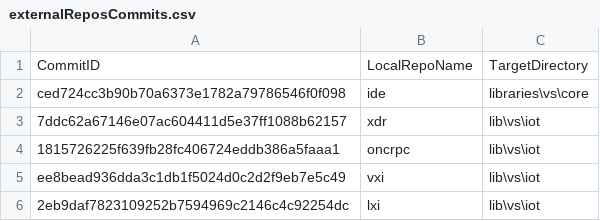
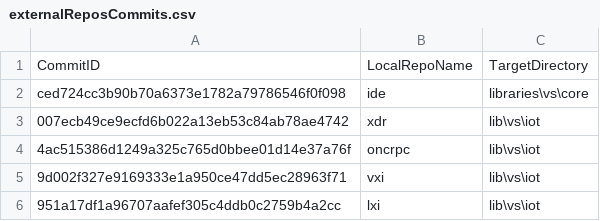
Before and after one commit to ATECoder/dn.lxi, a CSV file: externalReposCommits.csv, drawn as a sheet.

```diff
--- a/externalReposCommits.csv
+++ b/externalReposCommits.csv
@@ -2,5 +2,5 @@ CommitID,LocalRepoName,TargetDirectory
 ced724cc3b90b70a6373e1782a79786546f0f098,ide,libraries\vs\core
-7ddc62a67146e07ac604411d5e37ff1088b62157,xdr,lib\vs\iot
-1815726225f639fb28fc406724eddb386a5faaa1,oncrpc,lib\vs\iot
-ee8bead936dda3c1db1f5024d0c2d2f9eb7e5c49,vxi,lib\vs\iot
-2eb9daf7823109252b7594969c2146c4c92254dc,lxi,lib\vs\iot
+007ecb49ce9ecfd6b022a13eb53c84ab78ae4742,xdr,lib\vs\iot
+4ac515386d1249a325c765d0bbee01d14e37a76f,oncrpc,lib\vs\iot
+9d002f327e9169333e1a950ce47dd5ec28963f71,vxi,lib\vs\iot
+951a17df1a96707aafef305c4ddb0c2759b4a2cc,lxi,lib\vs\iot
```
Also changed, not shown: 3 other files.
